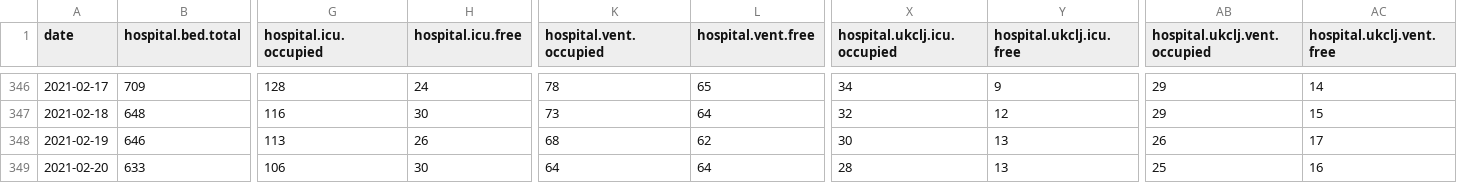
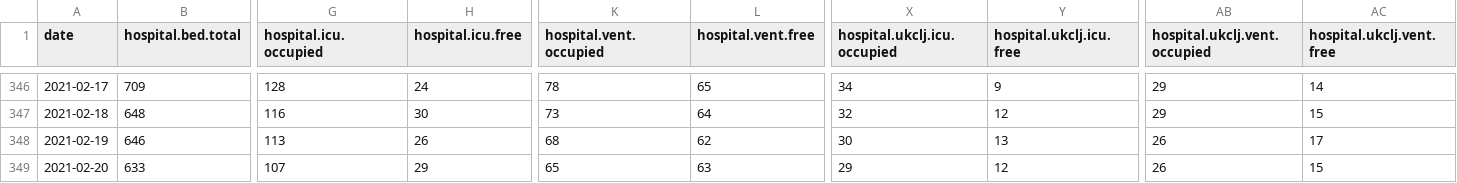
Before and after one commit to sledilnik/data, a CSV file: csv/hospitals.csv, drawn as a sheet; only a part is shown, gaps mark what is left out; the diff names each change by its address in the sheet, - before the commit and + after, or states it on an @@ line.

```diff
--- a/csv/hospitals.csv
+++ b/csv/hospitals.csv
-G349 (hospital.icu.occupied): 106
+G349 (hospital.icu.occupied): 107
-H349 (hospital.icu.free): 30
+H349 (hospital.icu.free): 29
-K349 (hospital.vent.occupied): 64
+K349 (hospital.vent.occupied): 65
-L349 (hospital.vent.free): 64
+L349 (hospital.vent.free): 63
-X349 (hospital.ukclj.icu.occupied): 28
+X349 (hospital.ukclj.icu.occupied): 29
-Y349 (hospital.ukclj.icu.free): 13
+Y349 (hospital.ukclj.icu.free): 12
-AB349 (hospital.ukclj.vent.occupied): 25
+AB349 (hospital.ukclj.vent.occupied): 26
-AC349 (hospital.ukclj.vent.free): 16
+AC349 (hospital.ukclj.vent.free): 15
```
Also changed, not shown: csv/icu.csv, csv/patients.csv, 5 other files.
